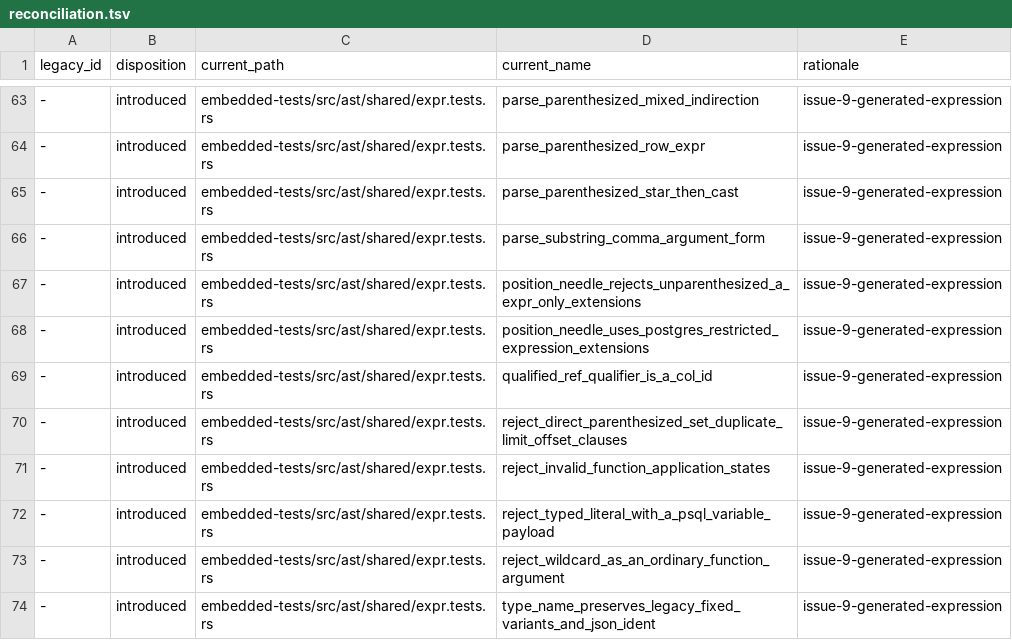
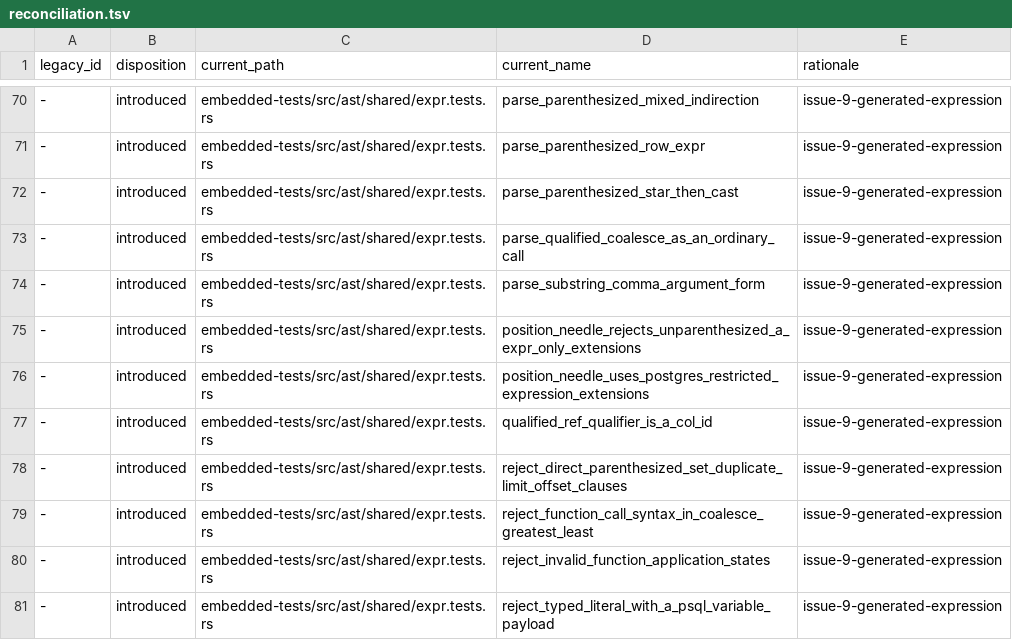
Before and after one commit to freshtonic/pg-sql, a TSV file: embedded-tests/reconciliation.tsv, drawn as a sheet; only a part is shown, gaps mark what is left out; the shorter side is filled out with more unchanged rows; the diff covers the shown part only; the diff names each change by its address in the sheet, - before the commit and + after, or states it on an @@ line.

Commit message:
feat: parse COALESCE, GREATEST, LEAST and NULLIF as their own nodes
gram.y makes these four `func_expr_common_subexpr` productions
(gram.y:15844-15865) with nodes of their own, and makes their words
`col_name_keyword` and `bare_label_keyword`. pg-sql parsed them as
`Expr::Func`. They are now keywords `in COL_NAME + bare_label` and the
atoms `Expr::Coalesce`, `Expr::Greatest`, `Expr::Least` and
`Expr::NullIf`, admitted in `BExpr`. `coalesce(*)`, `coalesce(DISTINCT a)`
and an empty list no longer parse, and `NULLIF` takes exactly two
arguments.

A `COL_NAME` keyword is never a `func_application` name, so the
positions where gram.y writes `func_expr_windowless` lost these forms and
name them again through `CommonSubexprCall`: `func_table`
(`SpecialFuncTableExpr::Common`), `rowsfrom_item` (`RowsFromFunc`), and
`index_elem` and `part_elem` (`IndexTarget::Common`). create_view,
insert_conflict and rangefuncs use them. `ColNameTableName` gains the four
words so that `FROM coalesce` is still a relation.

`pg_catalog.coalesce(a, b)` is not a syntax error: `func_name: ColId
indirection` takes `coalesce` as an `attr_name`, PostgreSQL 17.9's
raw_parser accepts it, and the failure comes later, in parse analysis. It
stays an ordinary qualified call, and a test pins that.

The differential oracle cannot see this change: both sides render
`COALESCE(...)`. The embedded tests assert the variants. Differential
counts are unchanged: 234 files, 43456 pass, 18 skip, 0 fail.

```diff
--- a/embedded-tests/reconciliation.tsv
+++ b/embedded-tests/reconciliation.tsv
+row 73: - | introduced | embedded-tests/src/ast/shared/expr.tests.rs | parse_qualified_coalesce_as_an_ordinary_call | issue-9-generated-expression
+row 79: - | introduced | embedded-tests/src/ast/shared/expr.tests.rs | reject_function_call_syntax_in_coalesce_greatest_least | issue-9-generated-expression
```
Also changed, not shown: 7 added rows elsewhere in this file, embedded-tests/inventory.tsv, 8 other files.
